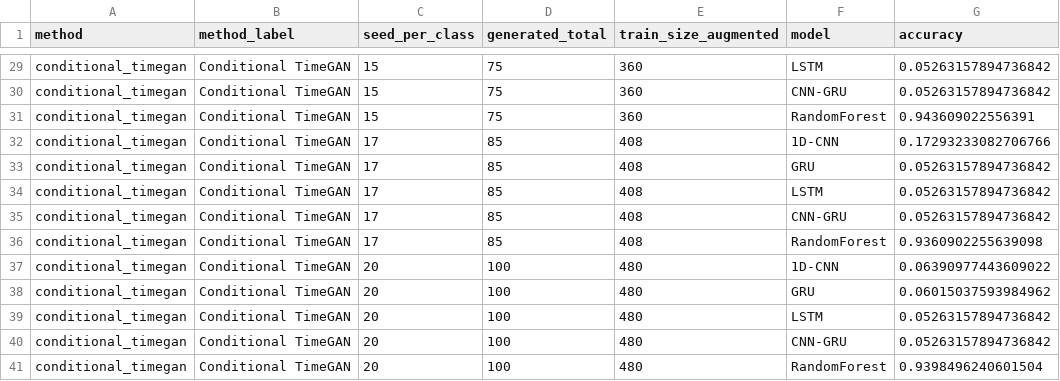
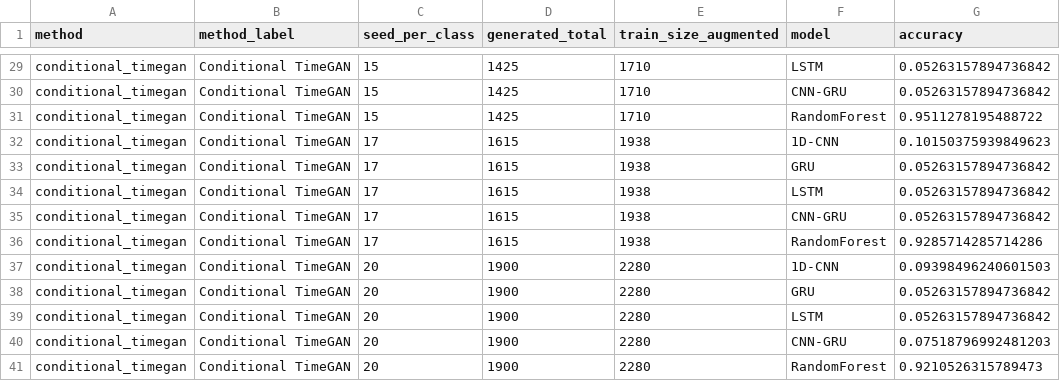
Before and after one commit to MomThu/oil_data_generation, a CSV file: processed_timegan/conditional_timegan_results.csv, drawn as a sheet; only a part is shown, gaps mark what is left out; the diff covers the shown part only; the diff names each change by its address in the sheet, - before the commit and + after, or states it on an @@ line.

```diff
--- a/processed_timegan/conditional_timegan_results.csv
+++ b/processed_timegan/conditional_timegan_results.csv
-D29:D31 (generated_total): 75
+D29:D31 (generated_total): 1425
-E29:E31 (train_size_augmented): 360
+E29:E31 (train_size_augmented): 1710
-G31 (accuracy): 0.943609022556391
+G31 (accuracy): 0.9511278195488722
-D32:D36 (generated_total): 85
+D32:D36 (generated_total): 1615
-E32:E36 (train_size_augmented): 408
+E32:E36 (train_size_augmented): 1938
-G32 (accuracy): 0.17293233082706766
+G32 (accuracy): 0.10150375939849623
-G36 (accuracy): 0.9360902255639098
+G36 (accuracy): 0.9285714285714286
-D37:D41 (generated_total): 100
+D37:D41 (generated_total): 1900
-E37:E41 (train_size_augmented): 480
+E37:E41 (train_size_augmented): 2280
-G37 (accuracy): 0.06390977443609022
+G37 (accuracy): 0.09398496240601503
-G38 (accuracy): 0.06015037593984962
+G38 (accuracy): 0.05263157894736842
-G40 (accuracy): 0.05263157894736842
+G40 (accuracy): 0.07518796992481203
-G41 (accuracy): 0.9398496240601504
+G41 (accuracy): 0.9210526315789473
```
Also changed, not shown: 68 edited cells elsewhere in this file, processed_timegan/five_method_seed_3_20_results.csv, processed_timegan/seed_only_results.csv, 3 other files.
